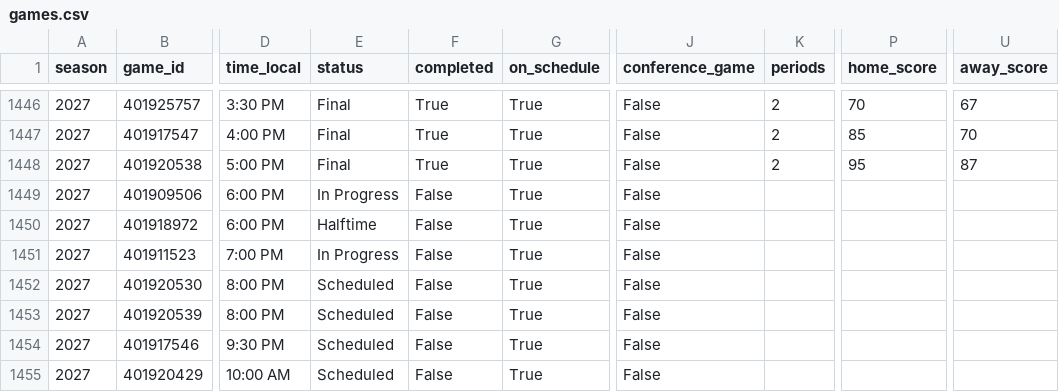
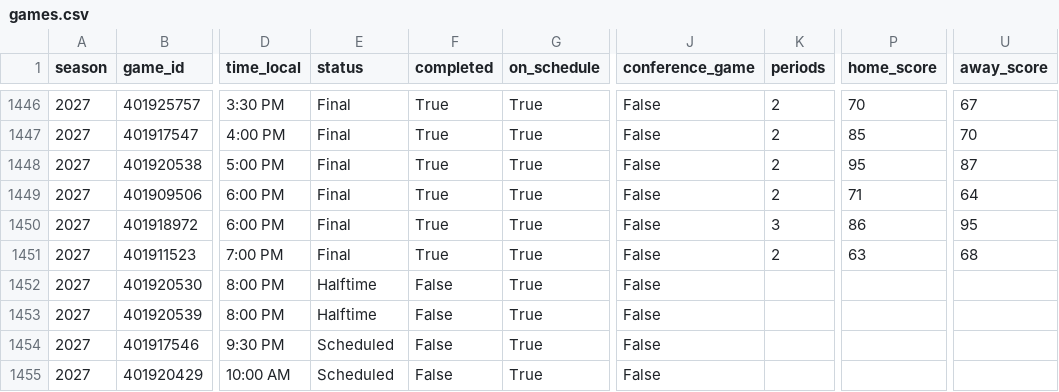
Before and after one commit to hareballsports/hareball, a CSV file: data/mbb/2027/games.csv, drawn as a sheet; only a part is shown, gaps mark what is left out; the diff names each change by its address in the sheet, - before the commit and + after, or states it on an @@ line.

```diff
--- a/data/mbb/2027/games.csv
+++ b/data/mbb/2027/games.csv
-E1449 (status): In Progress
+E1449 (status): Final
-F1449:F1451 (completed): False
+F1449:F1451 (completed): True
-K1449 (periods): (empty)
+K1449 (periods): 2
-P1449 (home_score): (empty)
+P1449 (home_score): 71
-U1449 (away_score): (empty)
+U1449 (away_score): 64
-E1450 (status): Halftime
+E1450 (status): Final
-K1450 (periods): (empty)
+K1450 (periods): 3
-P1450 (home_score): (empty)
+P1450 (home_score): 86
-U1450 (away_score): (empty)
+U1450 (away_score): 95
-E1451 (status): In Progress
+E1451 (status): Final
-K1451 (periods): (empty)
+K1451 (periods): 2
-P1451 (home_score): (empty)
+P1451 (home_score): 63
-U1451 (away_score): (empty)
+U1451 (away_score): 68
-E1452:E1453 (status): Scheduled
+E1452:E1453 (status): Halftime
```
Also changed, not shown: data/mbb/2027/team_box.csv.
